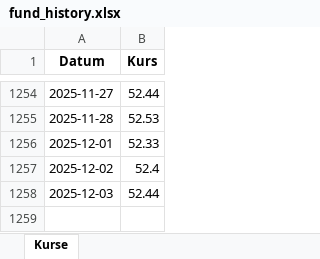
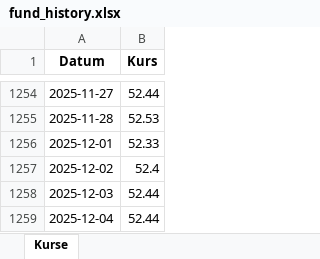
Before and after one commit to simhof673/Daily-stock-update, an Excel workbook: fund_history.xlsx, sheet Kurse, drawn as a sheet; only a part is shown, gaps mark what is left out; values as stored, in another font and other column widths than the file's, no borders; the diff names each change by its address in the sheet, - before the commit and + after, or states it on an @@ line.

```diff
--- a/fund_history.xlsx (sheet Kurse)
+++ b/fund_history.xlsx (sheet Kurse)
+row 1259: 2025-12-04 | 52.44
```
Also changed, not shown: 2 other files.
